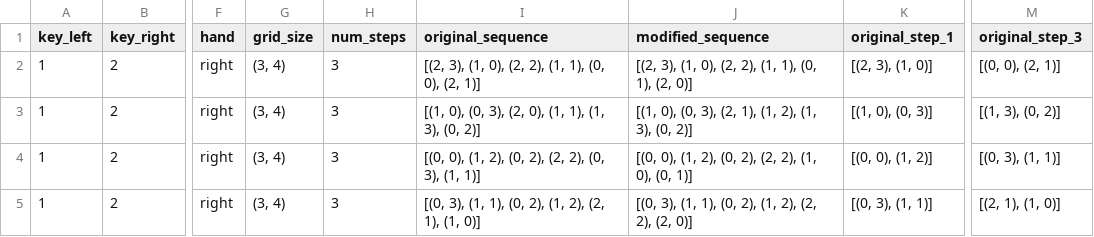
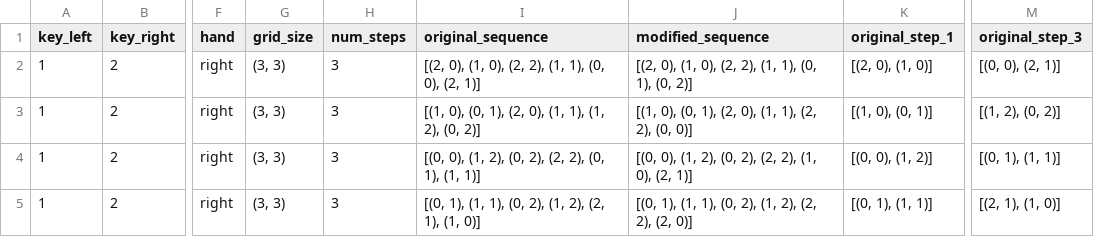
Before and after one commit to meganmarkiewicz/MultiTaskBattery_7TProject, a TSV file: experiments/7TP/task_files/demand_grid/demand_grid_02.tsv, drawn as a sheet; only a part is shown, gaps mark what is left out; the diff names each change by its address in the sheet, - before the commit and + after, or states it on an @@ line.

Commit message:
Update demand_grid_02.tsv

```diff
--- a/experiments/7TP/task_files/demand_grid/demand_grid_02.tsv
+++ b/experiments/7TP/task_files/demand_grid/demand_grid_02.tsv
-G2:G5 (grid_size): (3, 4)
+G2:G5 (grid_size): (3, 3)
-I2 (original_sequence): [(2, 3), (1, 0),…
+I2 (original_sequence): [(2, 0), (1, 0),…
-J2 (modified_sequence): [(2, 3), (1, 0), (2, 2), (1, 1), (0, 1), (2, 0)]
+J2 (modified_sequence): [(2, 0), (1, 0), (2, 2), (1, 1), (0, 1), (0, 2)]
-K2 (original_step_1): [(2, 3), (1, 0)]
+K2 (original_step_1): [(2, 0), (1, 0)]
-I3 (original_sequence): …0), (0, 3), (2, 0), (1, 1), (1, 3), (0, 2)]
+I3 (original_sequence): …0), (0, 1), (2, 0), (1, 1), (1, 2), (0, 2)]
-J3 (modified_sequence): …0), (0, 3), (2, 1), (1, 2), (1, 3), (0, 2)]
+J3 (modified_sequence): …0), (0, 1), (2, 0), (1, 1), (2, 2), (0, 0)]
-K3 (original_step_1): [(1, 0), (0, 3)]
+K3 (original_step_1): [(1, 0), (0, 1)]
-M3 (original_step_3): [(1, 3), (0, 2)]
+M3 (original_step_3): [(1, 2), (0, 2)]
-I4 (original_sequence): …2), (0, 3), (1, 1)]
+I4 (original_sequence): …2), (0, 1), (1, 1)]
-J4 (modified_sequence): …(1, 0), (0, 1)]
+J4 (modified_sequence): …(1, 0), (2, 1)]
-M4 (original_step_3): [(0, 3), (1, 1)]
+M4 (original_step_3): [(0, 1), (1, 1)]
-I5 (original_sequence): [(0, 3), (1, 1),…
+I5 (original_sequence): [(0, 1), (1, 1),…
-J5 (modified_sequence): [(0, 3), (1, 1),…
+J5 (modified_sequence): [(0, 1), (1, 1),…
-K5 (original_step_1): [(0, 3), (1, 1)]
+K5 (original_step_1): [(0, 1), (1, 1)]
```
